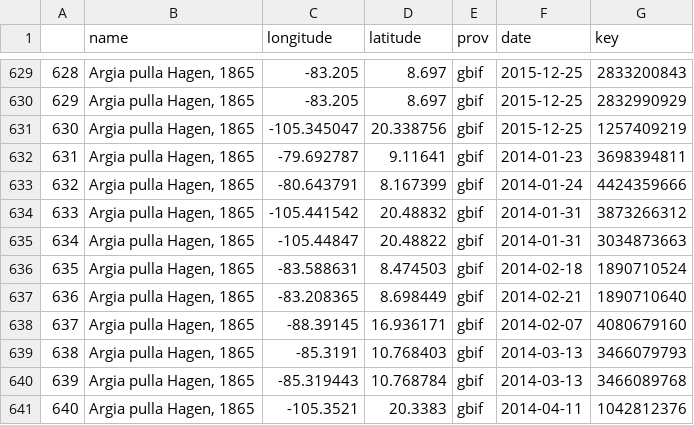
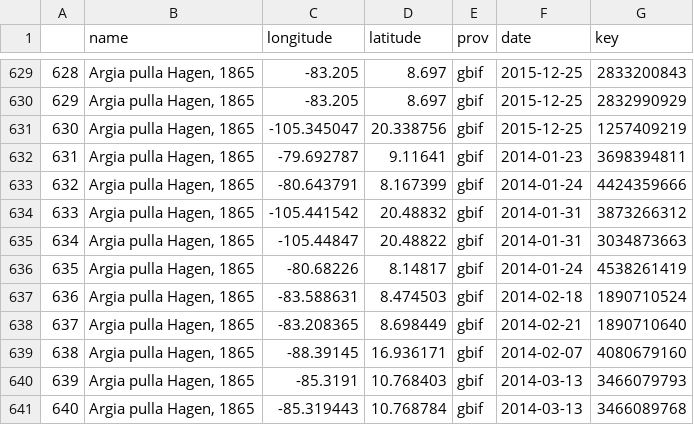
Before and after one commit to MaJoBuMoreno/Prueba-David, a CSV file: docs/Argia_pulla_ap.csv, drawn as a sheet; only a part is shown, gaps mark what is left out; the shorter side is filled out with more unchanged rows; addresses are those after the commit; the diff names each change by its address in the sheet, - before the commit and + after, or states it on an @@ line.

```diff
--- a/docs/Argia_pulla_ap.csv
+++ b/docs/Argia_pulla_ap.csv
+row 636: 635 | Argia pulla Hagen, 1865 | -80.68226 | 8.14817 | gbif | 2014-01-24 | 4538261419
@@ column A renumbered from row 637 down @@
```
Also changed, not shown: docs/Argia_pulla_ap_ddply.csv, docs/Argia_pulla_thin.csv, 3 other files.
